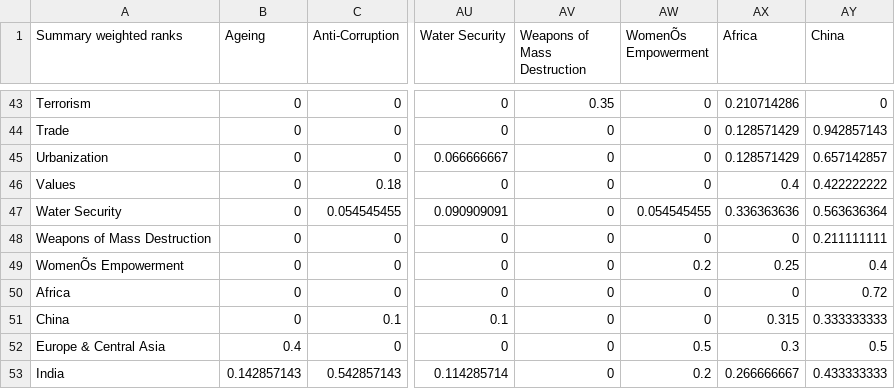
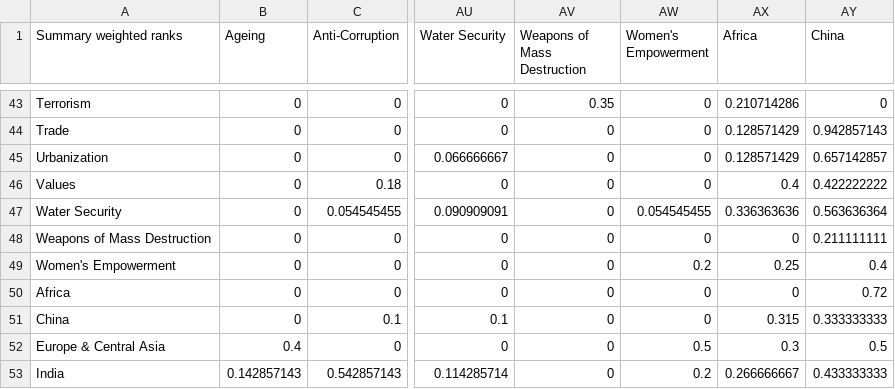
Before and after one commit to nanotone/wef-challenge, a CSV file: matrix2.csv, drawn as a sheet; only a part is shown, gaps mark what is left out; the diff names each change by its address in the sheet, - before the commit and + after, or states it on an @@ line.

```diff
--- a/matrix2.csv
+++ b/matrix2.csv
-AW1: WomenÕs Empowerment
+AW1: Women's Empowerment
-A49 (Summary weighted ranks): WomenÕs Empowerment
+A49 (Summary weighted ranks): Women's Empowerment
```
Also changed, not shown: 10 other files.
